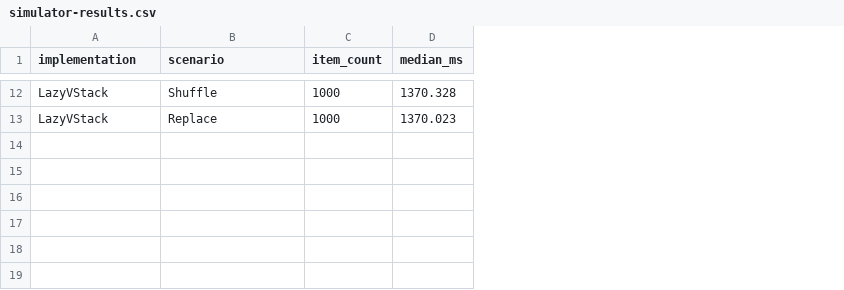
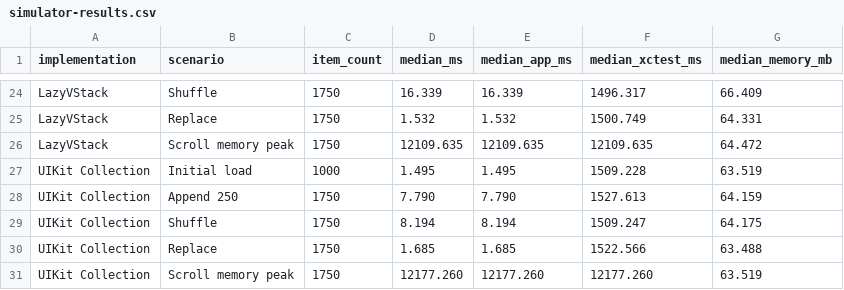
Before and after one commit to indextrown/Listkit, a CSV file: Benchmarks/results/simulator-results.csv, drawn as a sheet; only a part is shown, gaps mark what is left out; addresses are those after the commit; the diff covers the shown part only; the diff names each change by its address in the sheet, - before the commit and + after, or states it on an @@ line.

```diff
--- a/Benchmarks/results/simulator-results.csv
+++ b/Benchmarks/results/simulator-results.csv
+column E (median_app_ms), rows 24-25: 16.339 | 1.532
+column F (median_xctest_ms), rows 24-25: 1496.317 | 1500.749
+column G (median_memory_mb), rows 24-25: 66.409 | 64.331
-C24:C25 (item_count): 1000
+C24:C25 (item_count): 1750
-D24 (median_ms): 1370.328
+D24 (median_ms): 16.339
-D25 (median_ms): 1370.023
+D25 (median_ms): 1.532
+row 26: LazyVStack | Scroll memory peak | 1750 | 12109.635 | 12109.635 | 12109.635 | 64.472
+row 27: UIKit Collection | Initial load | 1000 | 1.495 | 1.495 | 1509.228 | 63.519
+row 28: UIKit Collection | Append 250 | 1750 | 7.790 | 7.790 | 1527.613 | 64.159
+row 29: UIKit Collection | Shuffle | 1750 | 8.194 | 8.194 | 1509.247 | 64.175
+row 30: UIKit Collection | Replace | 1750 | 1.685 | 1.685 | 1522.566 | 63.488
+row 31: UIKit Collection | Scroll memory peak | 1750 | 12177.260 | 12177.260 | 12177.260 | 63.519
```
Also changed, not shown: 15 added rows, 3 removed rows and 12 edited cells elsewhere in this file, 12 other files.
